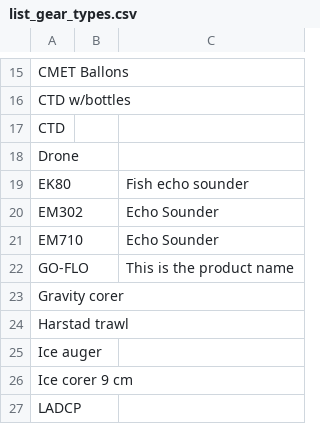
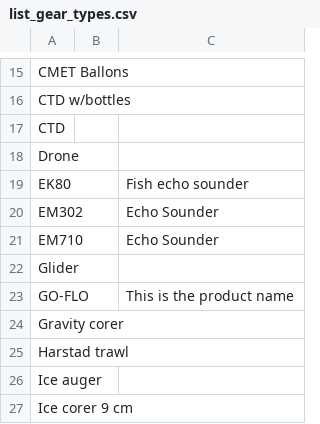
Before and after one commit to umeldt/darwinsheet, a CSV file: config/list_gear_types.csv, drawn as a sheet; only a part is shown, gaps mark what is left out; the shorter side is filled out with more unchanged rows; the diff names each change by its address in the sheet, - before the commit and + after, or states it on an @@ line.

Commit message:
Added glider

```diff
--- a/config/list_gear_types.csv
+++ b/config/list_gear_types.csv
+row 22: Glider
```
